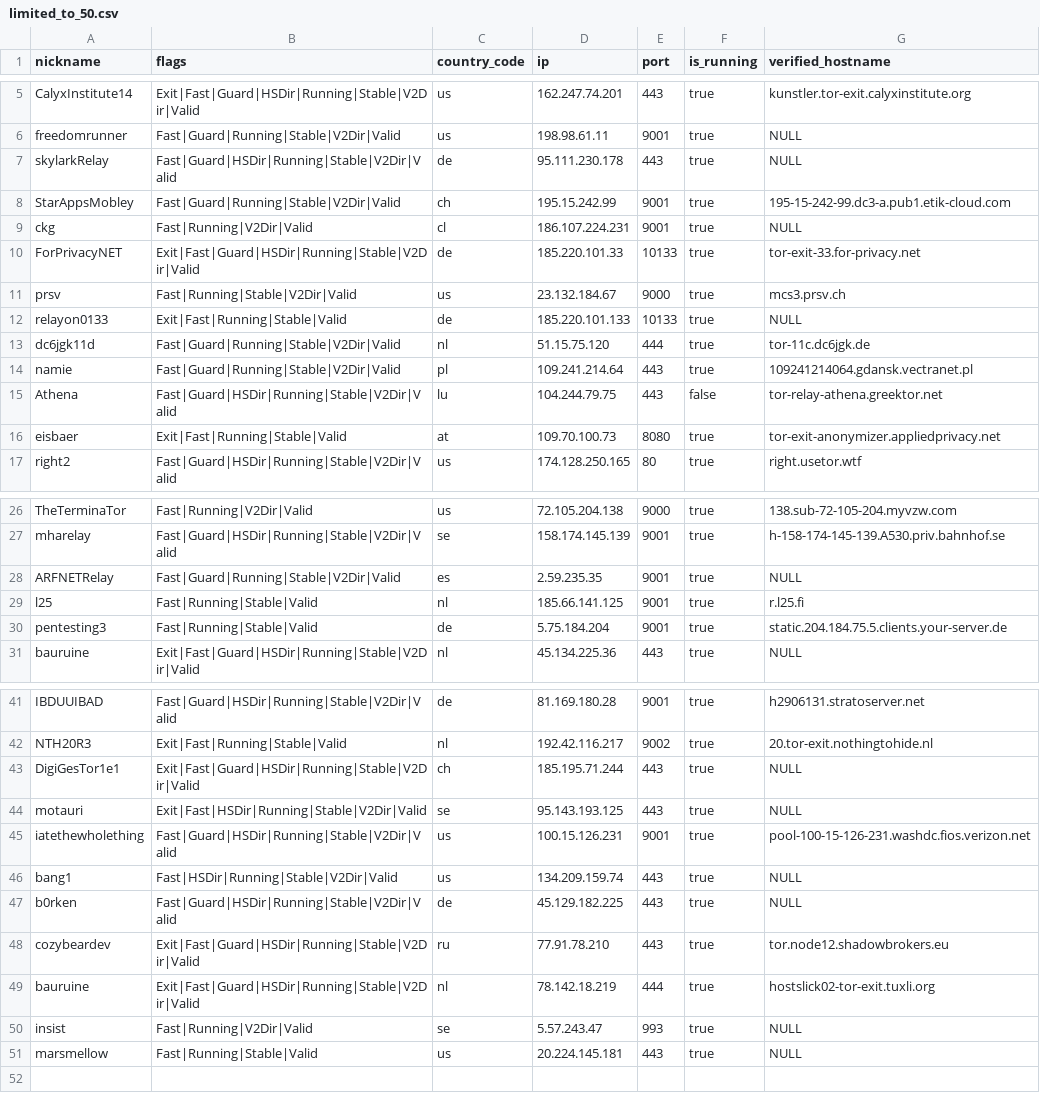
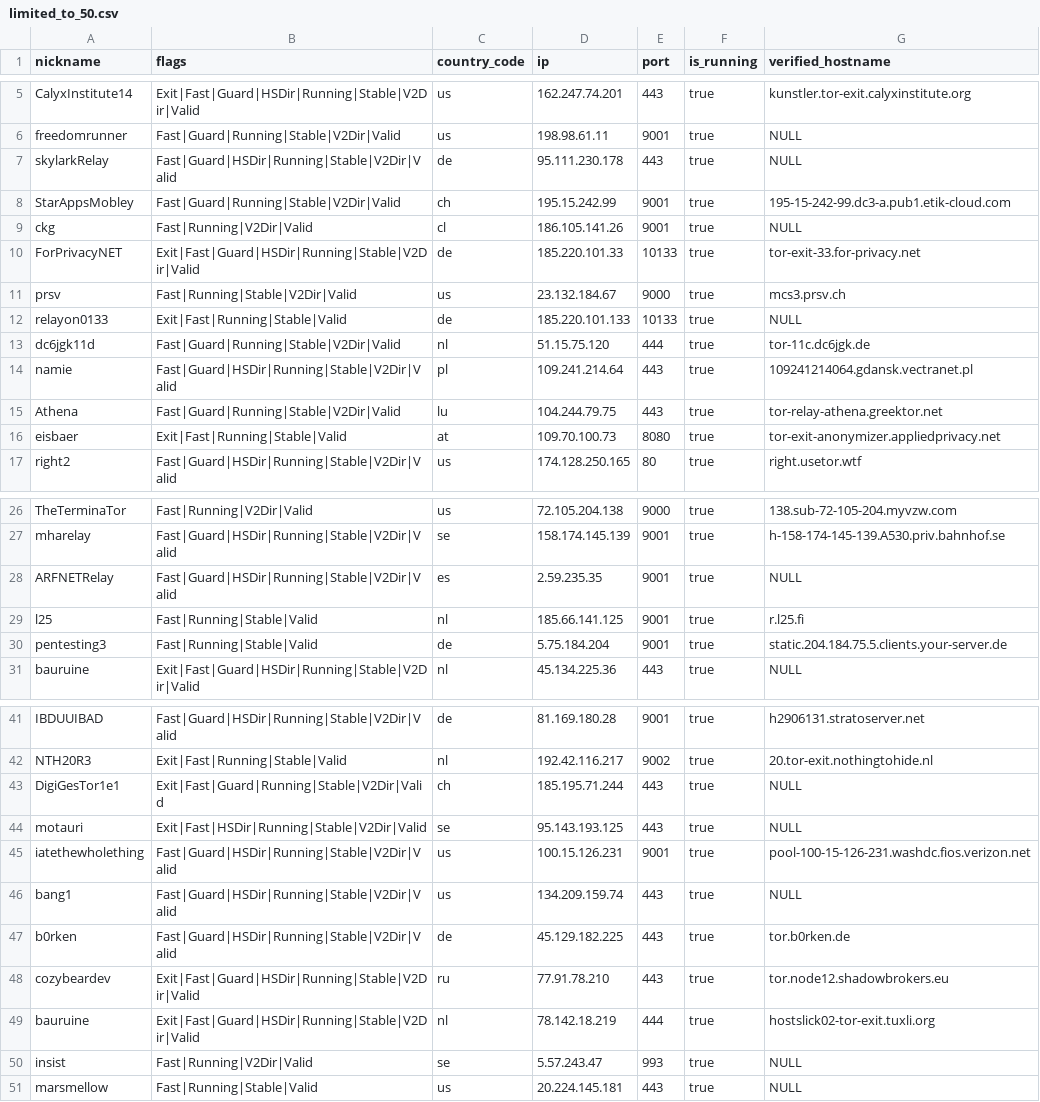
Before and after one commit to t-pol/123-test-abort, a CSV file: limited_to_50.csv, drawn as a sheet; only a part is shown, gaps mark what is left out.

```diff
--- a/limited_to_50.csv
+++ b/limited_to_50.csv
@@ -8,3 +8,3 @@
 "StarAppsMobley","Fast|Guard|Running|Stable|V2Dir|Valid","ch","195.15.242.99","9001",true,"195-15-242-99.dc3-a.pub1.etik-cloud.com"
-"ckg","Fast|Running|V2Dir|Valid","cl","186.107.224.231","9001",true,"NULL"
+"ckg","Fast|Running|V2Dir|Valid","cl","186.105.141.26","9001",true,"NULL"
 "ForPrivacyNET","Exit|Fast|Guard|HSDir|Running|Stable|V2Dir|Valid","de","185.220.101.33","10133",true,"tor-exit-33.for-privacy.net"
@@ -13,4 +13,4 @@
 "dc6jgk11d","Fast|Guard|Running|Stable|V2Dir|Valid","nl","51.15.75.120","444",true,"tor-11c.dc6jgk.de"
-"namie","Fast|Guard|Running|Stable|V2Dir|Valid","pl","109.241.214.64","443",true,"109241214064.gdansk.vectranet.pl"
-"Athena","Fast|Guard|HSDir|Running|Stable|V2Dir|Valid","lu","104.244.79.75","443",false,"tor-relay-athena.greektor.net"
+"namie","Fast|Guard|HSDir|Running|Stable|V2Dir|Valid","pl","109.241.214.64","443",true,"109241214064.gdansk.vectranet.pl"
+"Athena","Fast|Guard|Running|Stable|V2Dir|Valid","lu","104.244.79.75","443",true,"tor-relay-athena.greektor.net"
 "eisbaer","Exit|Fast|Running|Stable|Valid","at","109.70.100.73","8080",true,"tor-exit-anonymizer.appliedprivacy.net"
@@ -27,3 +27,3 @@
 "mharelay","Fast|Guard|HSDir|Running|Stable|V2Dir|Valid","se","158.174.145.139","9001",true,"h-158-174-145-139.A530.priv.bahnhof.se"
-"ARFNETRelay","Fast|Guard|Running|Stable|V2Dir|Valid","es","2.59.235.35","9001",true,"NULL"
+"ARFNETRelay","Fast|Guard|HSDir|Running|Stable|V2Dir|Valid","es","2.59.235.35","9001",true,"NULL"
 "l25","Fast|Running|Stable|Valid","nl","185.66.141.125","9001",true,"r.l25.fi"
@@ -42,7 +42,7 @@
 "NTH20R3","Exit|Fast|Running|Stable|Valid","nl","192.42.116.217","9002",true,"20.tor-exit.nothingtohide.nl"
-"DigiGesTor1e1","Exit|Fast|Guard|HSDir|Running|Stable|V2Dir|Valid","ch","185.195.71.244","443",true,"NULL"
+"DigiGesTor1e1","Exit|Fast|Guard|Running|Stable|V2Dir|Valid","ch","185.195.71.244","443",true,"NULL"
 "motauri","Exit|Fast|HSDir|Running|Stable|V2Dir|Valid","se","95.143.193.125","443",true,"NULL"
 "iatethewholething","Fast|Guard|HSDir|Running|Stable|V2Dir|Valid","us","100.15.126.231","9001",true,"pool-100-15-126-231.washdc.fios.verizon.net"
-"bang1","Fast|HSDir|Running|Stable|V2Dir|Valid","us","134.209.159.74","443",true,"NULL"
-"b0rken","Fast|Guard|HSDir|Running|Stable|V2Dir|Valid","de","45.129.182.225","443",true,"NULL"
+"bang1","Fast|Guard|HSDir|Running|Stable|V2Dir|Valid","us","134.209.159.74","443",true,"NULL"
+"b0rken","Fast|Guard|HSDir|Running|Stable|V2Dir|Valid","de","45.129.182.225","443",true,"tor.b0rken.de"
 "cozybeardev","Exit|Fast|Guard|HSDir|Running|Stable|V2Dir|Valid","ru","77.91.78.210","443",true,"tor.node12.shadowbrokers.eu"
```
Also changed, not shown: tor_feed.csv, 1 other file.
